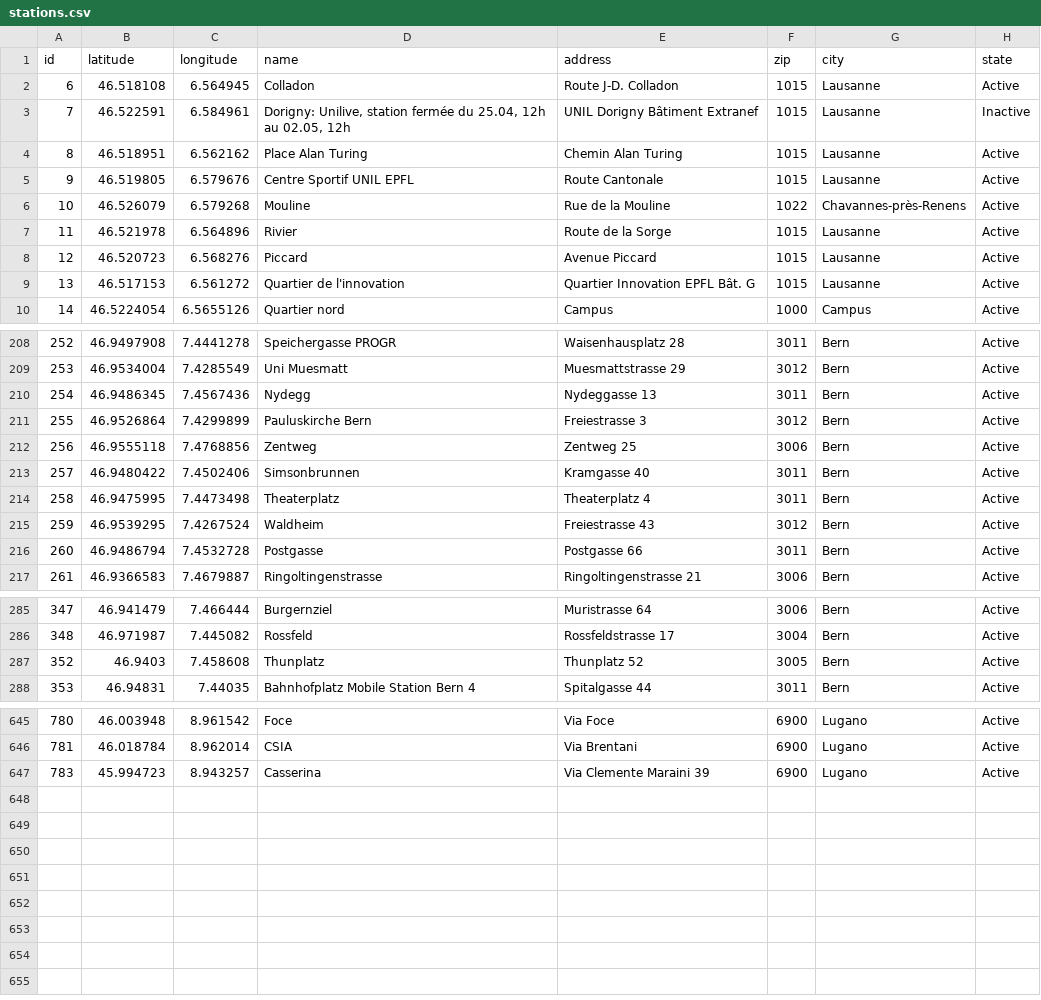
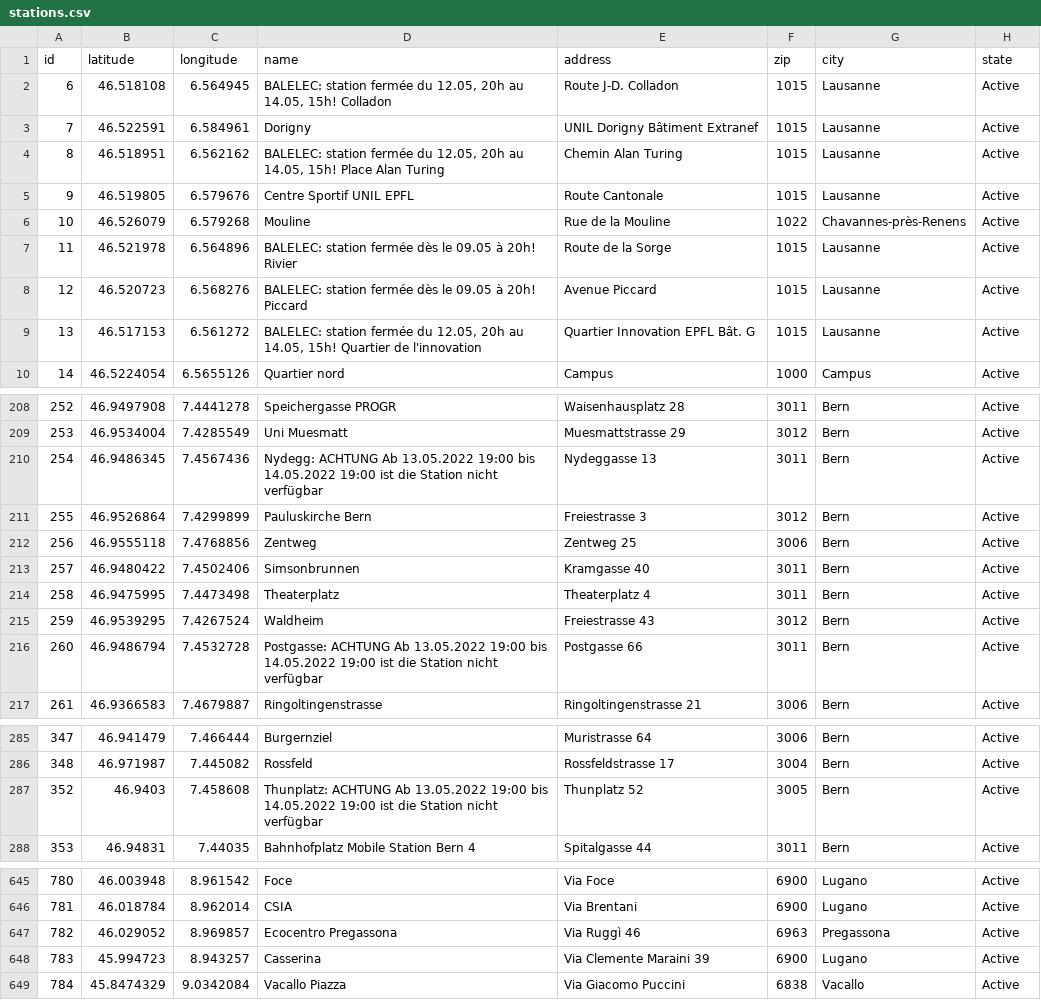
Before and after one commit to misialq/publibike-stations, a CSV file: stations/stations.csv, drawn as a sheet; only a part is shown, gaps mark what is left out; the diff covers the shown part only.

Commit message:
GHA: Update the list of PubliBike stations

```diff
--- a/stations/stations.csv
+++ b/stations/stations.csv
@@ -1,10 +1,10 @@
 id,latitude,longitude,name,address,zip,city,state
-6,46.518108,6.564945,Colladon,Route J-D. Colladon,1015,Lausanne,Active
-7,46.522591,6.584961,"Dorigny: Unilive, station fermée du 25.04, 12h au 02.05, 12h",UNIL Dorigny Bâtiment Extranef,1015,Lausanne,Inactive
-8,46.518951,6.562162,Place Alan Turing,Chemin Alan Turing,1015,Lausanne,Active
+6,46.518108,6.564945,"BALELEC: station fermée du 12.05, 20h au 14.05, 15h! Colladon",Route J-D. Colladon,1015,Lausanne,Active
+7,46.522591,6.584961,Dorigny,UNIL Dorigny Bâtiment Extranef,1015,Lausanne,Active
+8,46.518951,6.562162,"BALELEC: station fermée du 12.05, 20h au 14.05, 15h! Place Alan Turing",Chemin Alan Turing,1015,Lausanne,Active
 9,46.519805,6.579676,Centre Sportif UNIL EPFL,Route Cantonale,1015,Lausanne,Active
 10,46.526079,6.579268,Mouline,Rue de la Mouline,1022,Chavannes-près-Renens,Active
-11,46.521978,6.564896,Rivier,Route de la Sorge,1015,Lausanne,Active
-12,46.520723,6.568276,Piccard,Avenue Piccard,1015,Lausanne,Active
-13,46.517153,6.561272,Quartier de l'innovation,Quartier Innovation EPFL Bât. G,1015,Lausanne,Active
+11,46.521978,6.564896,BALELEC: station fermée dès le 09.05 à 20h! Rivier,Route de la Sorge,1015,Lausanne,Active
+12,46.520723,6.568276,BALELEC: station fermée dès le 09.05 à 20h! Piccard,Avenue Piccard,1015,Lausanne,Active
+13,46.517153,6.561272,"BALELEC: station fermée du 12.05, 20h au 14.05, 15h! Quartier de l'innovation",Quartier Innovation EPFL Bât. G,1015,Lausanne,Active
 14,46.5224054,6.5655126,Quartier nord,Campus,1000,Campus,Active
@@ -209,3 +209,3 @@ id,latitude,longitude,name,address,zip,city,state
 253,46.9534004,7.4285549,Uni Muesmatt,Muesmattstrasse 29,3012,Bern,Active
-254,46.9486345,7.4567436,Nydegg,Nydeggasse 13,3011,Bern,Active
+254,46.9486345,7.4567436,Nydegg: ACHTUNG Ab 13.05.2022 19:00 bis 14.05.2022 19:00 ist die Station nicht verfügbar,Nydeggasse 13,3011,Bern,Active
 255,46.9526864,7.4299899,Pauluskirche Bern,Freiestrasse 3,3012,Bern,Active
@@ -215,3 +215,3 @@ id,latitude,longitude,name,address,zip,city,state
 259,46.9539295,7.4267524,Waldheim,Freiestrasse 43,3012,Bern,Active
-260,46.9486794,7.4532728,Postgasse,Postgasse 66,3011,Bern,Active
+260,46.9486794,7.4532728,Postgasse: ACHTUNG Ab 13.05.2022 19:00 bis 14.05.2022 19:00 ist die Station nicht verfügbar,Postgasse 66,3011,Bern,Active
 261,46.9366583,7.4679887,Ringoltingenstrasse,Ringoltingenstrasse 21,3006,Bern,Active
@@ -286,3 +286,3 @@ id,latitude,longitude,name,address,zip,city,state
 348,46.971987,7.445082,Rossfeld,Rossfeldstrasse 17,3004,Bern,Active
-352,46.9403,7.458608,Thunplatz,Thunplatz 52,3005,Bern,Active
+352,46.9403,7.458608,Thunplatz: ACHTUNG Ab 13.05.2022 19:00 bis 14.05.2022 19:00 ist die Station nicht verfügbar,Thunplatz 52,3005,Bern,Active
 353,46.94831,7.44035,Bahnhofplatz Mobile Station Bern 4,Spitalgasse 44,3011,Bern,Active
@@ -646,2 +646,4 @@ id,latitude,longitude,name,address,zip,city,state
 781,46.018784,8.962014,CSIA,Via Brentani,6900,Lugano,Active
+782,46.029052,8.969857,Ecocentro Pregassona,Via Ruggì 46,6963,Pregassona,Active
 783,45.994723,8.943257,Casserina,Via Clemente Maraini 39,6900,Lugano,Active
+784,45.8474329,9.0342084,Vacallo Piazza,Via Giacomo Puccini,6838,Vacallo,Active
```
Also changed, not shown: 1 edited cell elsewhere in this file.
